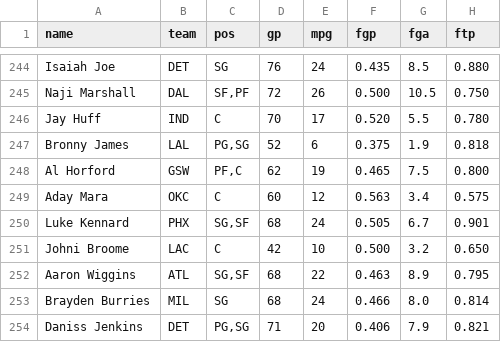
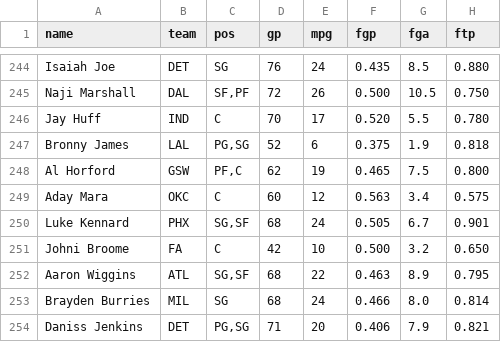
Before and after one commit to nic095layson/yahoo-fantasy-basketball, a CSV file: data/kit-snapshot.csv, drawn as a sheet; only a part is shown, gaps mark what is left out; the diff covers the shown part only; the diff names each change by its address in the sheet, - before the commit and + after, or states it on an @@ line.

```diff
--- a/data/kit-snapshot.csv
+++ b/data/kit-snapshot.csv
-B251 (team): LAC
+B251 (team): FA
```
Also changed, not shown: 5 edited cells elsewhere in this file, data/players.csv, 4 other files.
